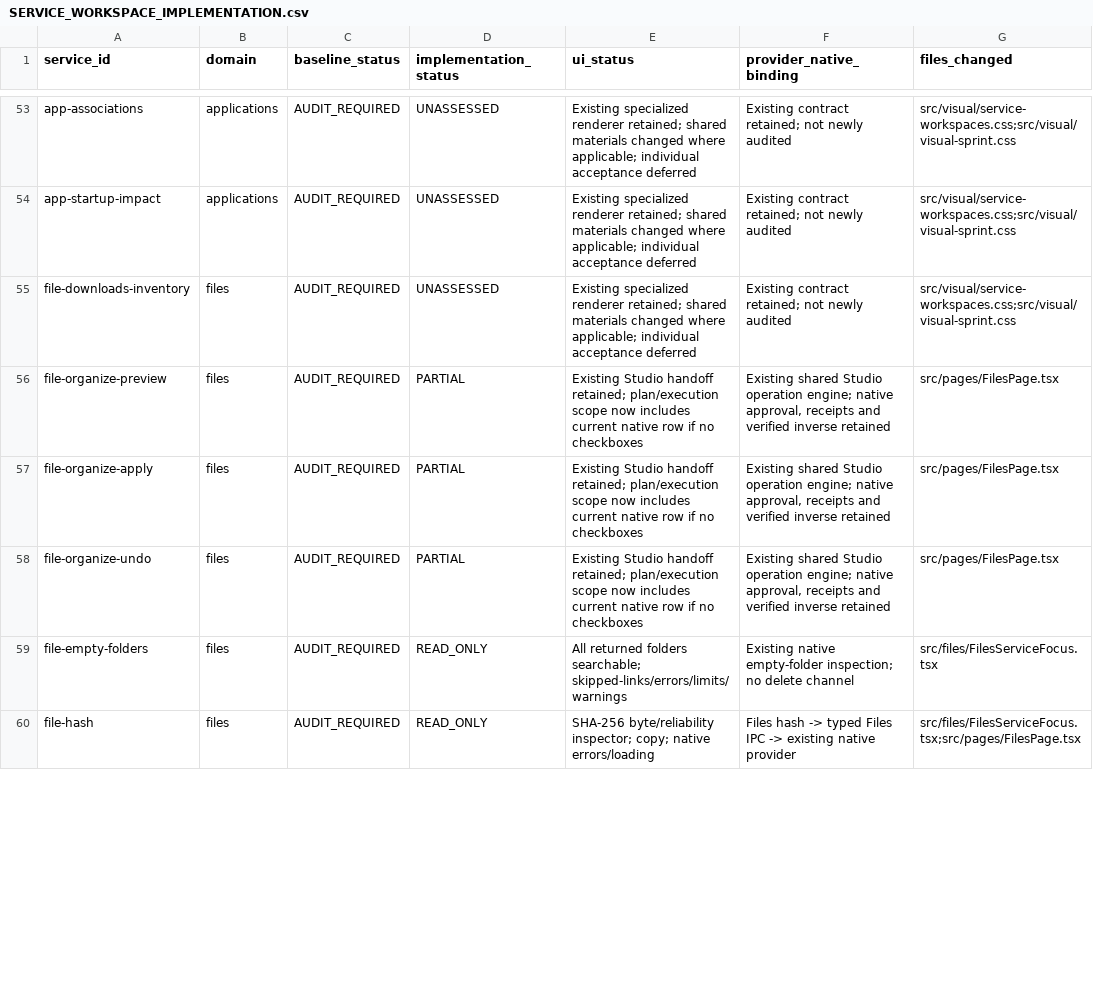
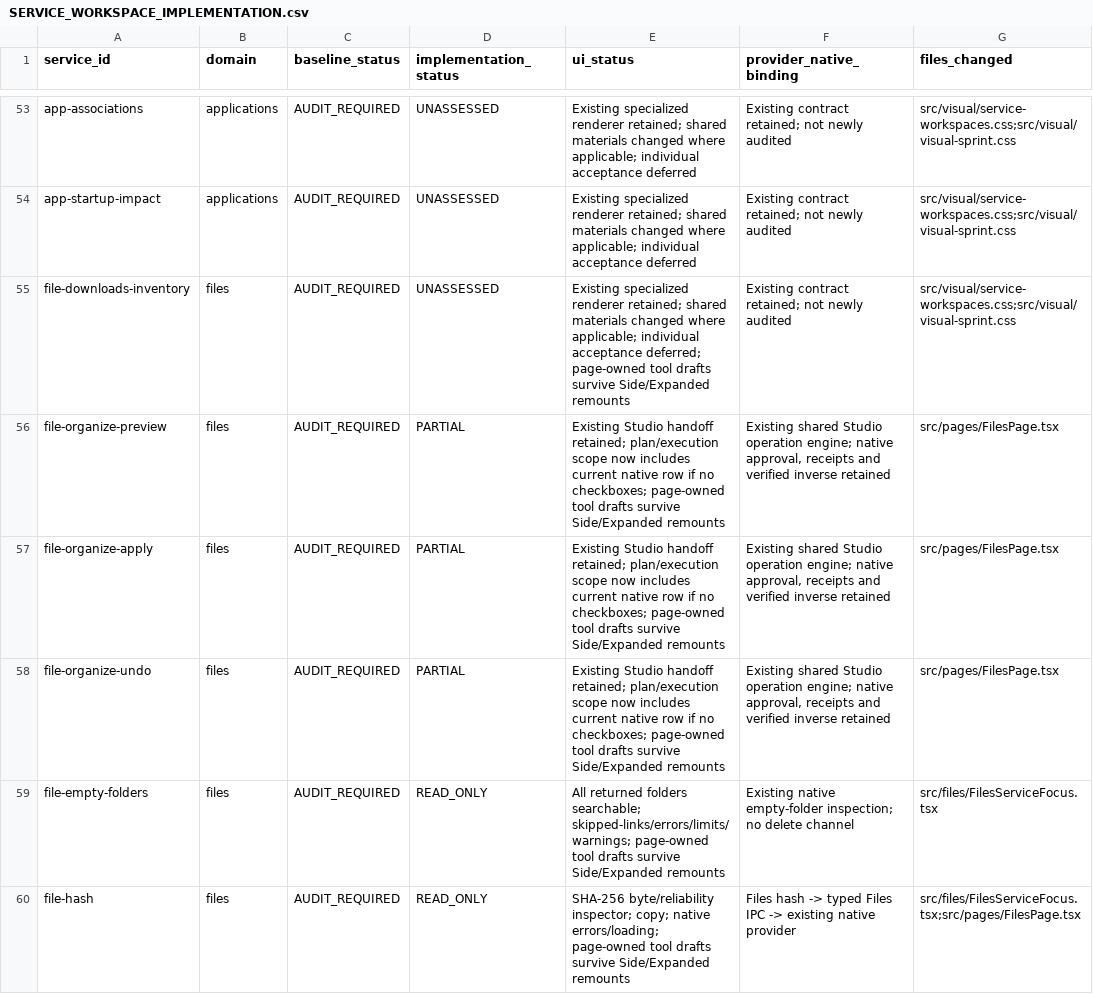
Before and after one commit to daynightae-cmyk/KNOuX-Gemini-SmartOrganizer, a CSV file: docs/SERVICE_WORKSPACE_IMPLEMENTATION.csv, drawn as a sheet; only a part is shown, gaps mark what is left out; the diff covers the shown part only; the diff names each change by its address in the sheet, - before the commit and + after, or states it on an @@ line.

Commit message:
feat(apps): connect native identity drilldown and retain file tool drafts

```diff
--- a/docs/SERVICE_WORKSPACE_IMPLEMENTATION.csv
+++ b/docs/SERVICE_WORKSPACE_IMPLEMENTATION.csv
-E55 (ui_status): …individual acceptance deferred
+E55 (ui_status): …individual acceptance deferred; page-owned tool drafts survive Side/Expanded remounts
-E56:E58 (ui_status): …if no checkboxes
+E56:E58 (ui_status): …if no checkboxes; page-owned tool drafts survive Side/Expanded remounts
-E59 (ui_status): …folders searchable; skipped-links/errors/limits/warnings
+E59 (ui_status): …folders searchable; skipped-links/errors/limits/warnings; page-owned tool drafts survive Side/Expanded remounts
-E60 (ui_status): …copy; native errors/loading
+E60 (ui_status): …copy; native errors/loading; page-owned tool drafts survive Side/Expanded remounts
```
Also changed, not shown: 33 edited cells elsewhere in this file, 6 other files.
